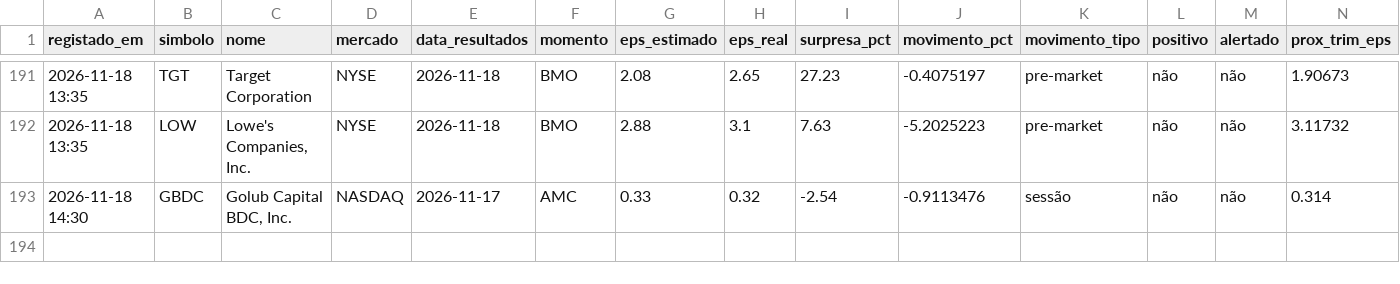
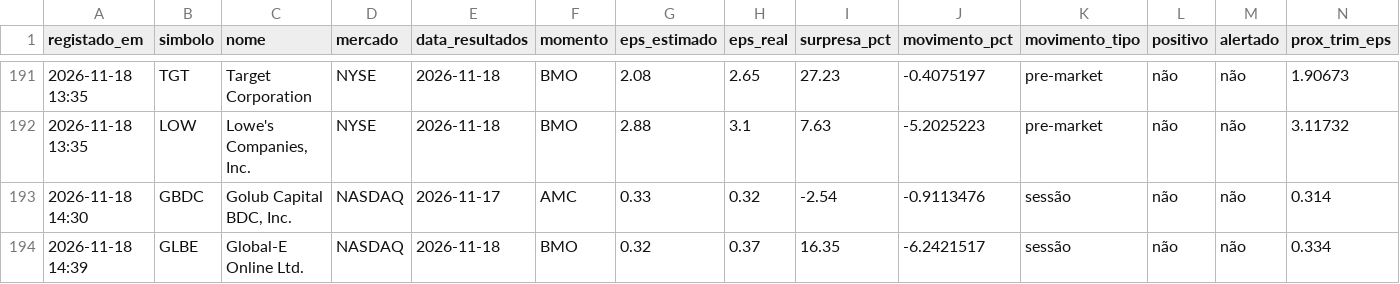
Before and after one commit to luispereira1999/bot-resultados, a CSV file: data/registo.csv, drawn as a sheet; only a part is shown, gaps mark what is left out; rows hold the shown columns only; the diff names each change by its address in the sheet, - before the commit and + after, or states it on an @@ line.

```diff
--- a/data/registo.csv
+++ b/data/registo.csv
+row 194: 2026-11-18 14:39 | GLBE | Global-E Online Ltd. | NASDAQ | 2026-11-18 | BMO | 0.32 | 0.37 | 16.35 | -6.2421517 | sessão | não | não | 0.334
```
Also changed, not shown: 1 other file.
